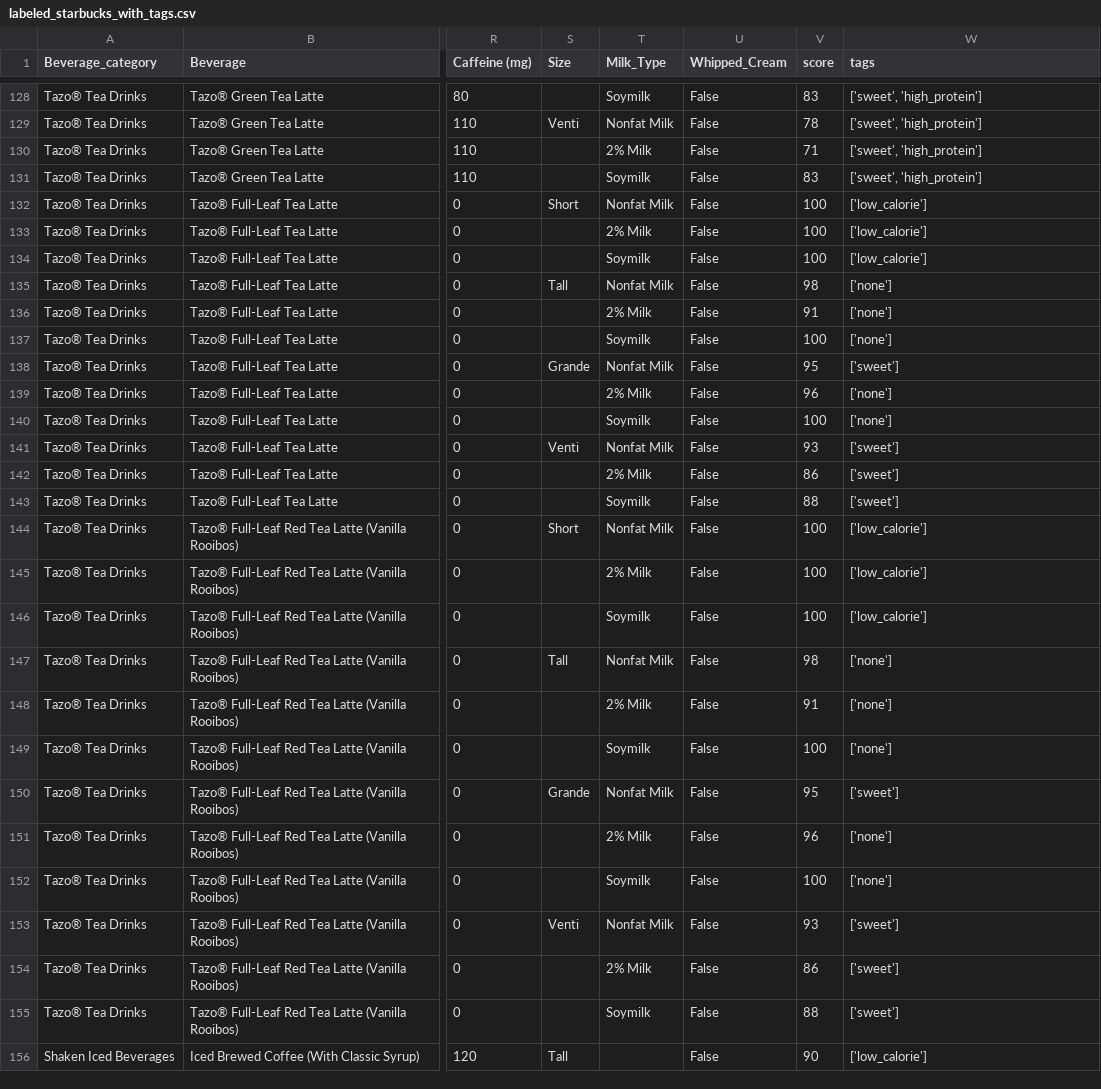
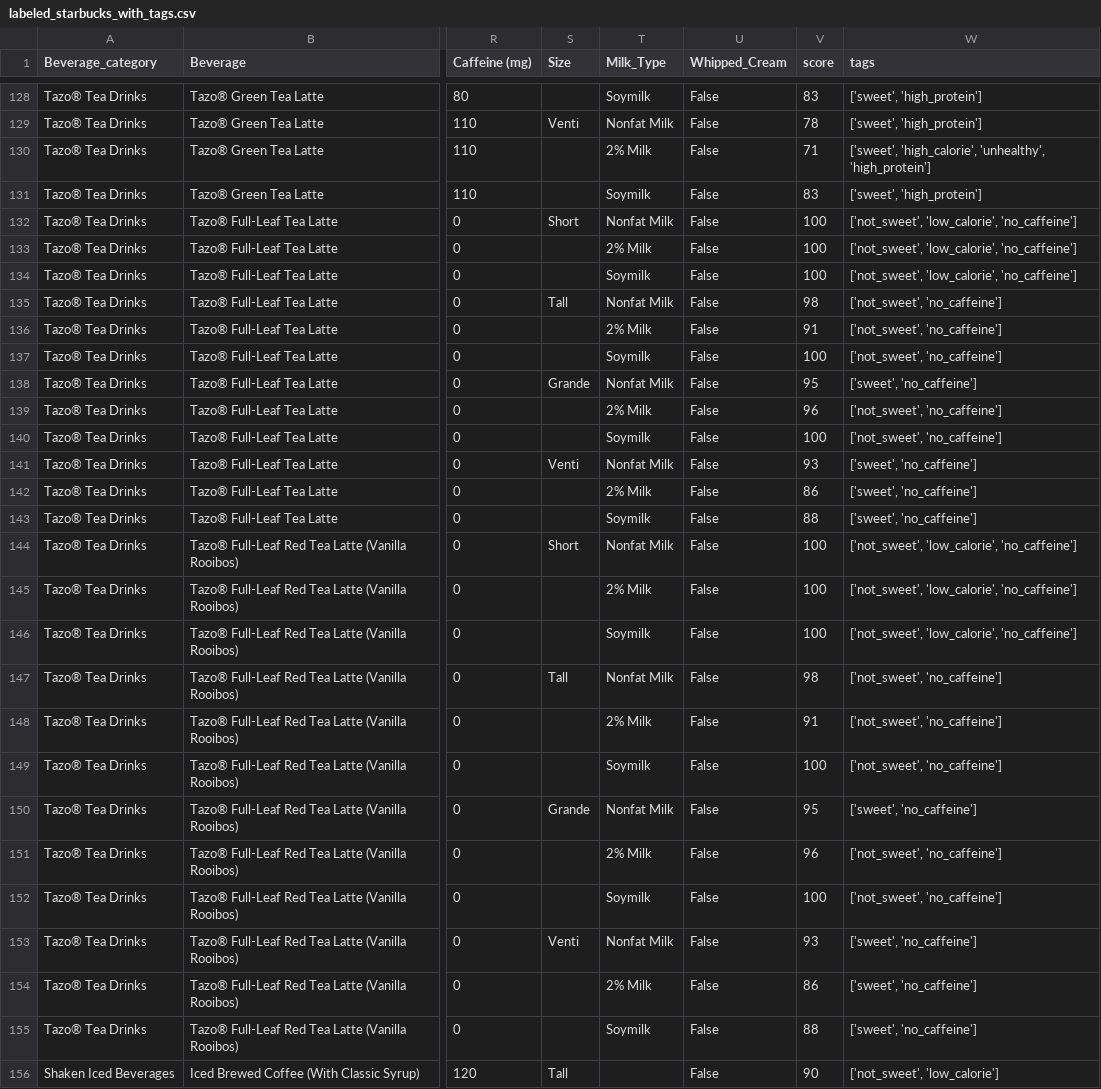
Before and after one commit to Momona-Wada/starbucks-calorie-predictor, a CSV file: backend/labeled_starbucks_with_tags.csv, drawn as a sheet; only a part is shown, gaps mark what is left out; the diff covers the shown part only; the diff names each change by its address in the sheet, - before the commit and + after, or states it on an @@ line.

```diff
--- a/backend/labeled_starbucks_with_tags.csv
+++ b/backend/labeled_starbucks_with_tags.csv
-W130 (tags): ['sweet', 'high_protein']
+W130 (tags): ['sweet', 'high_calorie', 'unhealthy', 'high_protein']
-W132:W134 (tags): ['low_calorie']
+W132:W134 (tags): ['not_sweet', 'low_calorie', 'no_caffeine']
-W135:W137 (tags): ['none']
+W135:W137 (tags): ['not_sweet', 'no_caffeine']
-W138 (tags): ['sweet']
+W138 (tags): ['sweet', 'no_caffeine']
-W139:W140 (tags): ['none']
+W139:W140 (tags): ['not_sweet', 'no_caffeine']
-W141:W143 (tags): ['sweet']
+W141:W143 (tags): ['sweet', 'no_caffeine']
-W144:W146 (tags): ['low_calorie']
+W144:W146 (tags): ['not_sweet', 'low_calorie', 'no_caffeine']
-W147:W149 (tags): ['none']
+W147:W149 (tags): ['not_sweet', 'no_caffeine']
-W150 (tags): ['sweet']
+W150 (tags): ['sweet', 'no_caffeine']
-W151:W152 (tags): ['none']
+W151:W152 (tags): ['not_sweet', 'no_caffeine']
-W153:W155 (tags): ['sweet']
+W153:W155 (tags): ['sweet', 'no_caffeine']
-W156 (tags): ['low_calorie']
+W156 (tags): ['not_sweet', 'low_calorie']
```
Also changed, not shown: 126 edited cells elsewhere in this file, 10 other files.
